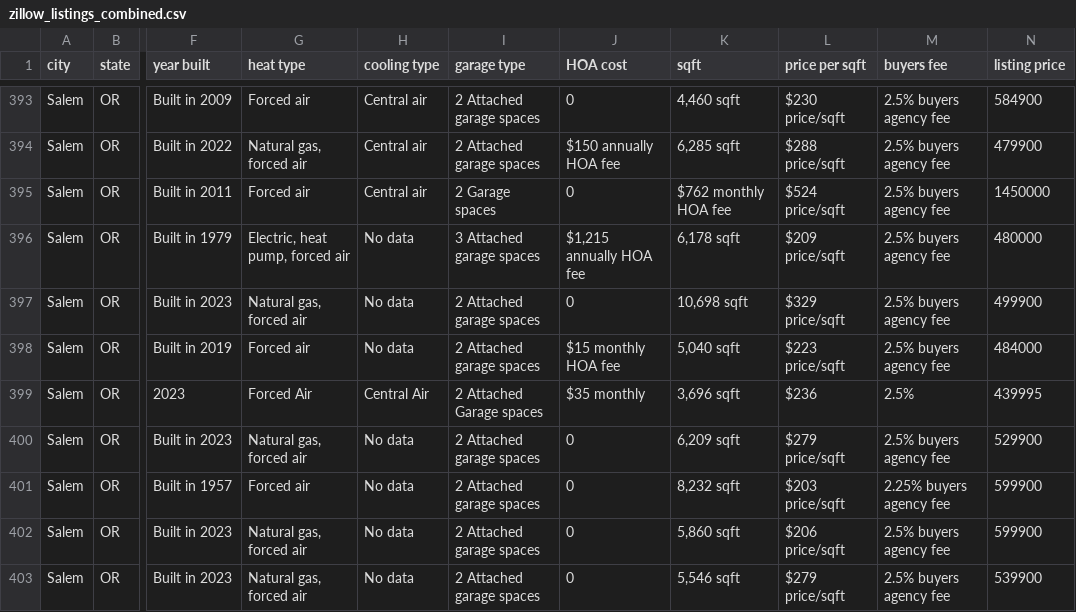
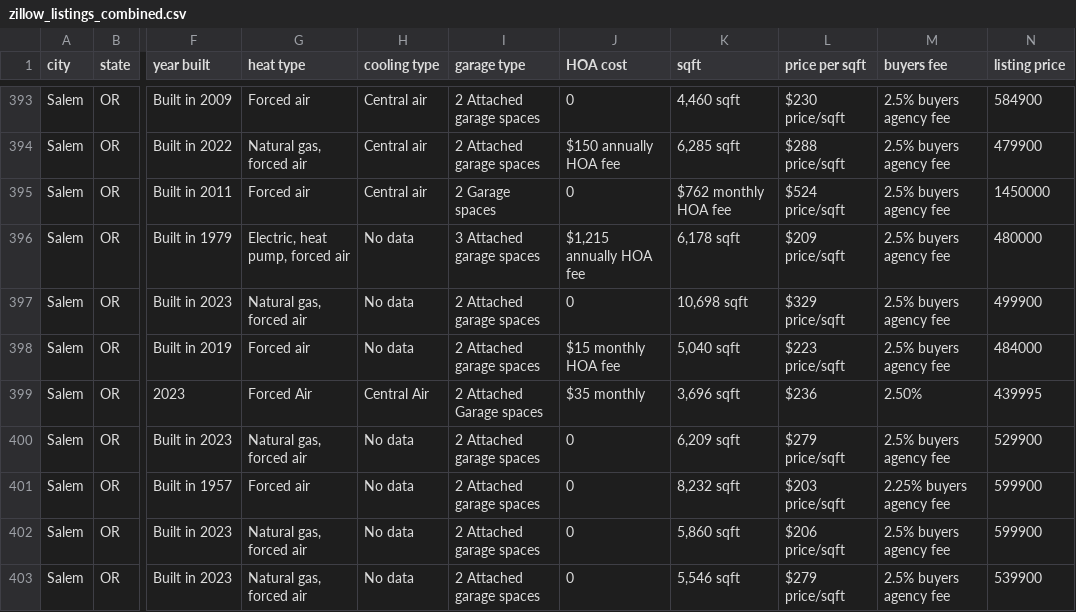
Before and after one commit to gmitt98/bootcamp-project-4, a CSV file: data/uncleaned data/local data/zillow_listings_combined.csv, drawn as a sheet; only a part is shown, gaps mark what is left out; the diff covers the shown part only; the diff names each change by its address in the sheet, - before the commit and + after, or states it on an @@ line.

```diff
--- a/data/uncleaned data/local data/zillow_listings_combined.csv
+++ b/data/uncleaned data/local data/zillow_listings_combined.csv
-M399 (buyers fee): 2.5%
+M399 (buyers fee): 2.50%
```
Also changed, not shown: 38 edited cells elsewhere in this file, data/uncleaned data/local data/zillow_links_data_portland.csv, 3 other files.
